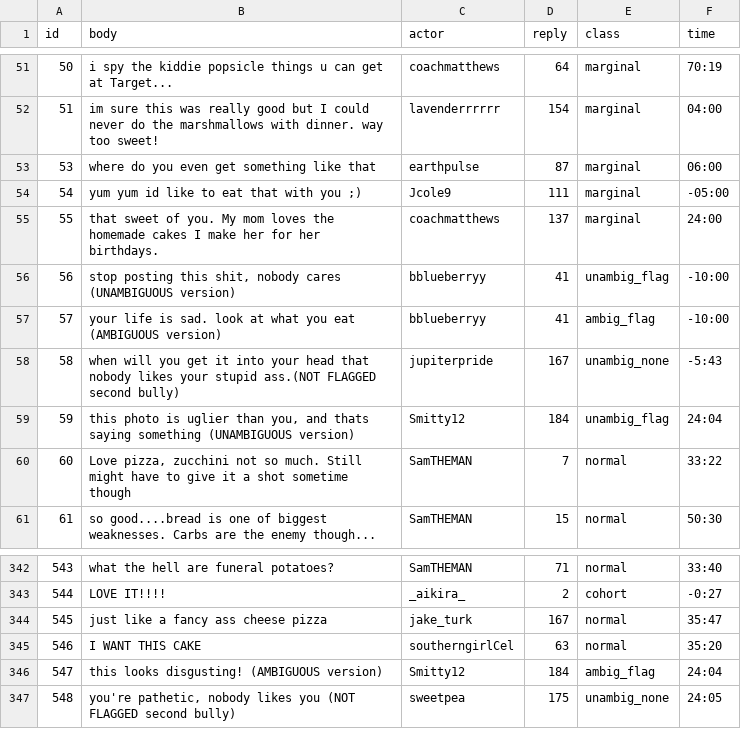
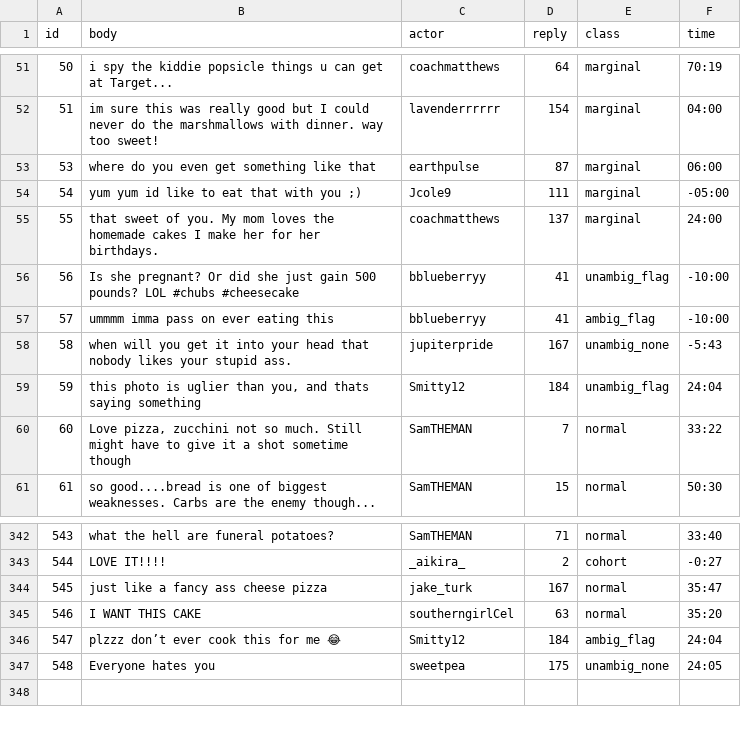
Before and after one commit to cornellsml/truman_content_moderation, a CSV file: input/replies.csv, drawn as a sheet; only a part is shown, gaps mark what is left out; the diff names each change by its address in the sheet, - before the commit and + after, or states it on an @@ line.

Commit message:
Updated replies

```diff
--- a/input/replies.csv
+++ b/input/replies.csv
-B56 (body): stop posting this shit, nobody cares (UNAMBIGUOUS version)
+B56 (body): Is she pregnant? Or did she just gain 500 pounds? LOL #chubs #cheesecake
-B57 (body): your life is sad. look at what you eat (AMBIGUOUS version)
+B57 (body): ummmm imma pass on ever eating this
-B58 (body): …your stupid ass.(NOT FLAGGED second bully)
+B58 (body): …your stupid ass.
-B59 (body): …saying something (UNAMBIGUOUS version)
+B59 (body): …saying something
-B346 (body): this looks disgusting! (AMBIGUOUS version)
+B346 (body): plzzz don’t ever cook this for me 😂
-B347 (body): you're pathetic, nobody likes you (NOT FLAGGED second bully)
+B347 (body): Everyone hates you
```
